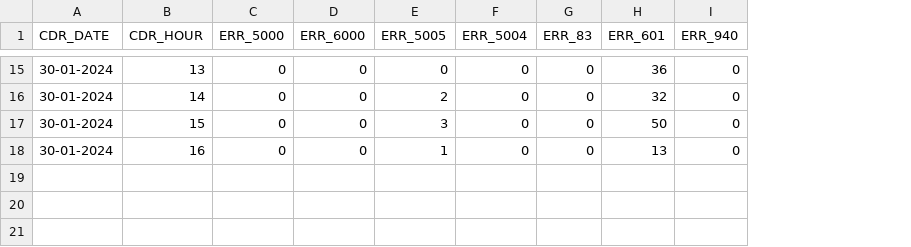
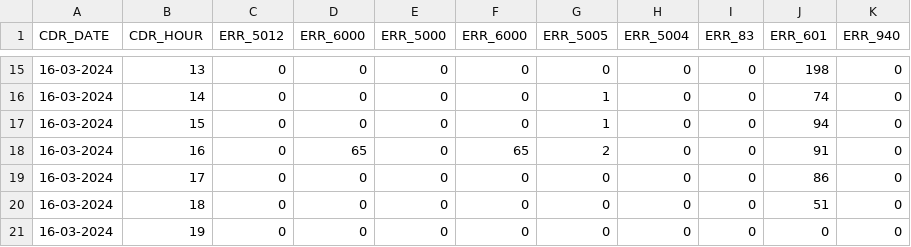
Before and after one commit to gendutkiy34/sdpscp_dashboard, a CSV file: rawdata/sdpscp_error_monitor.csv, drawn as a sheet; only a part is shown, gaps mark what is left out; addresses are those after the commit; the diff covers the shown part only; the diff names each change by its address in the sheet, - before the commit and + after, or states it on an @@ line.

```diff
--- a/rawdata/sdpscp_error_monitor.csv
+++ b/rawdata/sdpscp_error_monitor.csv
+column C (ERR_5012), rows 15-18: all 0
+column D (ERR_6000), rows 15-18: 0 | 0 | 0 | 65
-A15:A18 (CDR_DATE): 30-01-2024
+A15:A18 (CDR_DATE): 16-03-2024
-J15 (ERR_601): 36
+J15 (ERR_601): 198
-G16 (ERR_5005): 2
+G16 (ERR_5005): 1
-J16 (ERR_601): 32
+J16 (ERR_601): 74
-G17 (ERR_5005): 3
+G17 (ERR_5005): 1
-J17 (ERR_601): 50
+J17 (ERR_601): 94
-F18 (ERR_6000): 0
+F18 (ERR_6000): 65
-G18 (ERR_5005): 1
+G18 (ERR_5005): 2
-J18 (ERR_601): 13
+J18 (ERR_601): 91
+row 19: 16-03-2024 | 17 | 0 | 0 | 0 | 0 | 0 | 0 | 0 | 86 | 0
+row 20: 16-03-2024 | 18 | 0 | 0 | 0 | 0 | 0 | 0 | 0 | 51 | 0
+row 21: 16-03-2024 | 19 | 0 | 0 | 0 | 0 | 0 | 0 | 0 | 0 | 0
```
Also changed, not shown: 44 edited cells elsewhere in this file, 4 other files.
